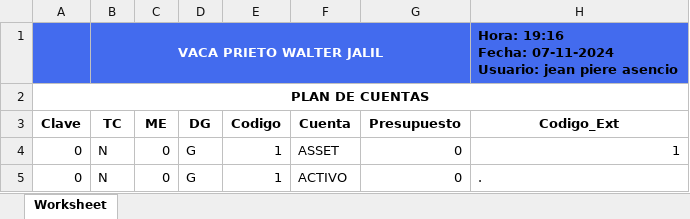
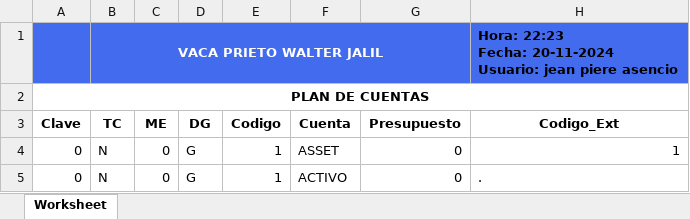
Before and after one commit to DiskCoverWeb/diskcoversystem2, an Excel workbook: TEMP/EMPRESA_998/PLAN DE CUENTAS.xlsx, sheet Worksheet, drawn as a sheet; only a part is shown; values as stored, in another font and other column widths than the file's, no borders; charts and pictures not drawn; ↵ is a line break in a cell; the diff names each change by its address in the sheet, - before the commit and + after, or states it on an @@ line.

```diff
--- a/TEMP/EMPRESA_998/PLAN DE CUENTAS.xlsx (sheet Worksheet)
+++ b/TEMP/EMPRESA_998/PLAN DE CUENTAS.xlsx (sheet Worksheet)
-H1 (Codigo_Ext): Hora: 19:16 ↵ Fecha: 07-11-2024 ↵ Usuario: jean…
+H1 (Codigo_Ext): Hora: 22:23 ↵ Fecha: 20-11-2024 ↵ Usuario: jean…
```
Also changed, not shown: 9 other files.
